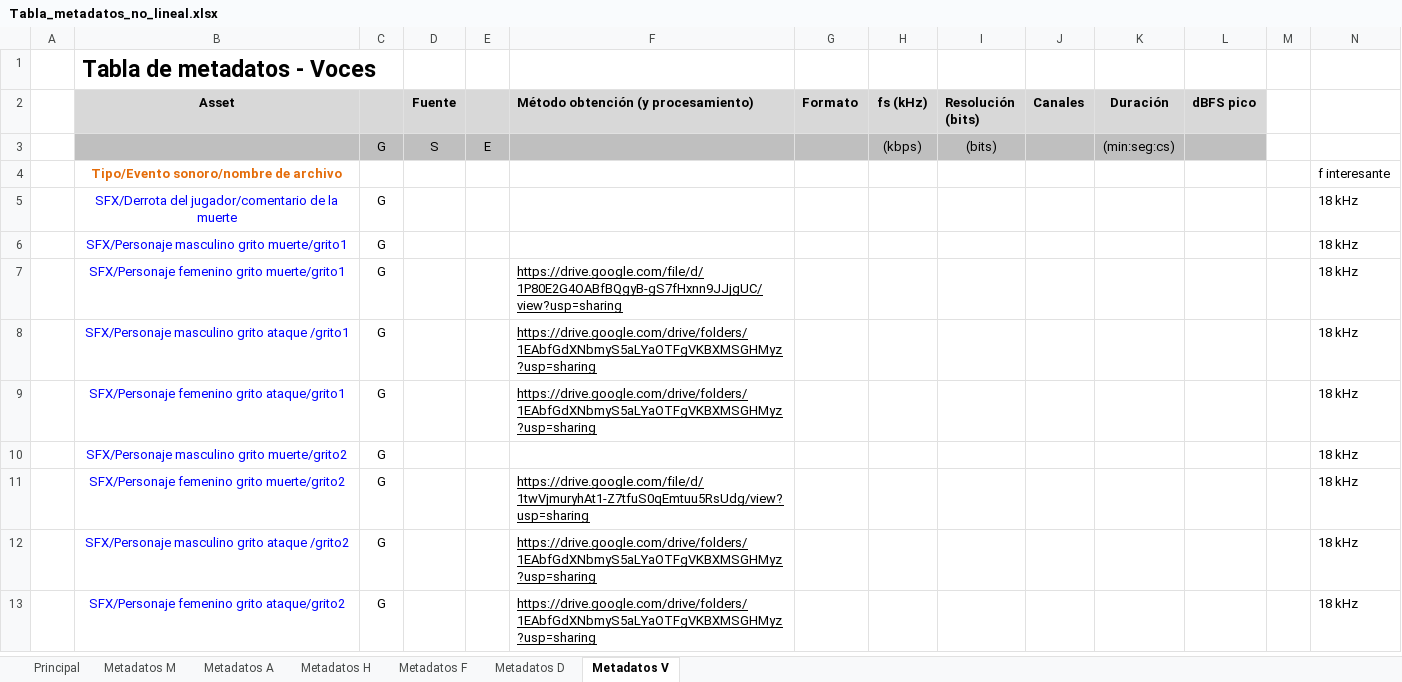
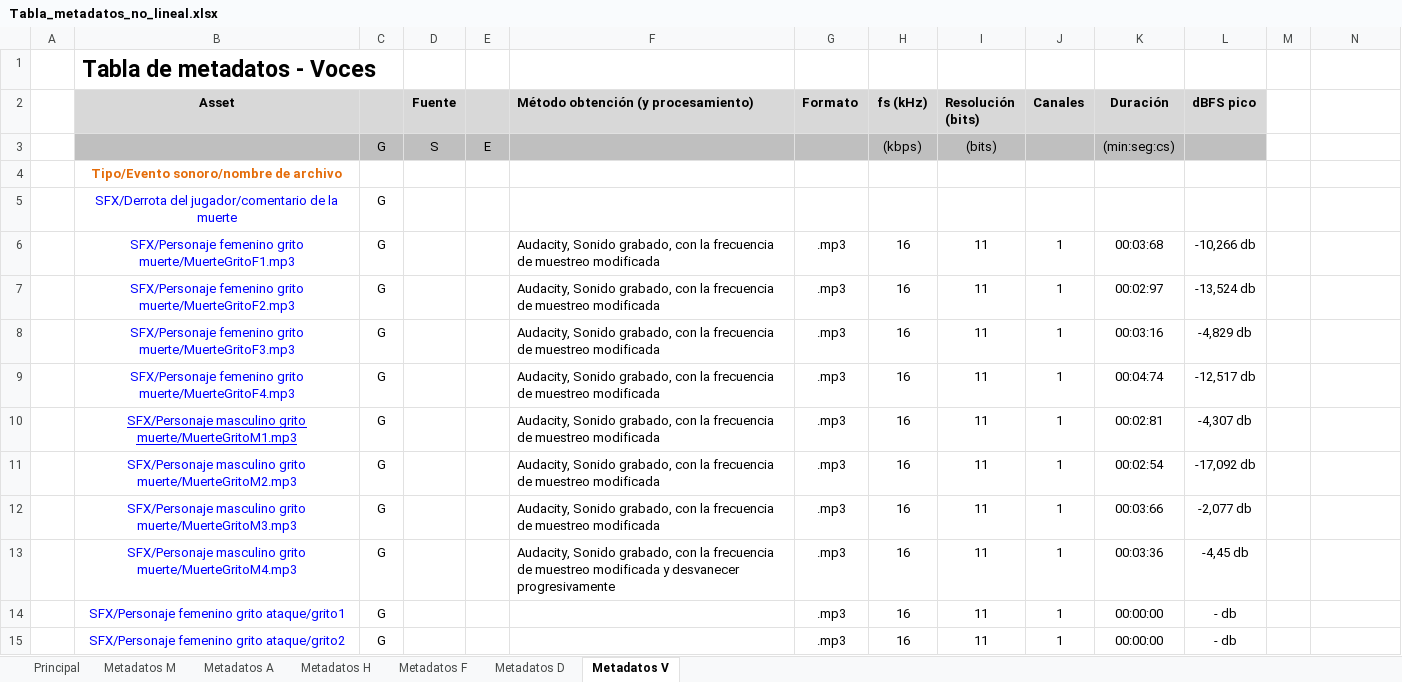
Before and after one commit to deb8192/DeadlyDanceDeb, an Excel workbook: Tablas de sonido/Tabla_metadatos_no_lineal.xlsx, sheet Metadatos V, drawn as a sheet; only a part is shown; values as stored, in another font and other column widths than the file's, no borders; removed rows and columns are numbered as before the commit, all else as after; the diff covers the shown part only; the diff names each change by its address in the sheet, - before the commit and + after, or states it on an @@ line.

Commit message:
Update Tabla_metadatos_no_lineal.xlsx

```diff
--- a/Tablas de sonido/Tabla_metadatos_no_lineal.xlsx (sheet Metadatos V)
+++ b/Tablas de sonido/Tabla_metadatos_no_lineal.xlsx (sheet Metadatos V)
-N4: f interesante
+N4: (empty)
-N5: 18 kHz
+N5: (empty)
-row 6:  | SFX/Personaje masculino grito muerte/grito1 | G |  |  |  |  |  |  |  |  |  |  | 18 kHz
-row 7:  | SFX/Personaje femenino grito muerte/grito1 | G |  |  | https://drive.google.com/file/d/1P80E2G4OABfBQgyB-gS7fHxnn9JJjgUC/view?usp=sharing |  |  |  |  |  |  |  | 18 kHz
-row 8:  | SFX/Personaje masculino grito ataque /grito1 | G |  |  | https://drive.google.com/drive/folders/1EAbfGdXNbmyS5aLYaOTFgVKBXMSGHMyz?usp=sharing |  |  |  |  |  |  |  | 18 kHz
+row 6:  | SFX/Personaje femenino grito muerte/MuerteGritoF1.mp3 | G |  |  | Audacity, Sonido grabado, con la frecuencia de muestreo modificada | .mp3 | 16 | 11 | 1 | 00:03:68 | -10,266 db
+row 7:  | SFX/Personaje femenino grito muerte/MuerteGritoF2.mp3 | G |  |  | Audacity, Sonido grabado, con la frecuencia de muestreo modificada | .mp3 | 16 | 11 | 1 | 00:02:97 | -13,524 db
+row 8:  | SFX/Personaje femenino grito muerte/MuerteGritoF3.mp3 | G |  |  | Audacity, Sonido grabado, con la frecuencia de muestreo modificada | .mp3 | 16 | 11 | 1 | 00:03:16 | -4,829 db
+row 9:  | SFX/Personaje femenino grito muerte/MuerteGritoF4.mp3 | G |  |  | Audacity, Sonido grabado, con la frecuencia de muestreo modificada | .mp3 | 16 | 11 | 1 | 00:04:74 | -12,517 db
+row 10:  | SFX/Personaje masculino grito muerte/MuerteGritoM1.mp3 | G |  |  | Audacity, Sonido grabado, con la frecuencia de muestreo modificada | .mp3 | 16 | 11 | 1 | 00:02:81 | -4,307 db
+row 11:  | SFX/Personaje masculino grito muerte/MuerteGritoM2.mp3 | G |  |  | Audacity, Sonido grabado, con la frecuencia de muestreo modificada | .mp3 | 16 | 11 | 1 | 00:02:54 | -17,092 db
+row 12:  | SFX/Personaje masculino grito muerte/MuerteGritoM3.mp3 | G |  |  | Audacity, Sonido grabado, con la frecuencia de muestreo modificada | .mp3 | 16 | 11 | 1 | 00:03:66 | -2,077 db
+row 13:  | SFX/Personaje masculino grito muerte/MuerteGritoM4.mp3 | G |  |  | Audacity, Sonido grabado, con la frecuencia de muestreo modificada y desvanecer progresivamente | .mp3 | 16 | 11 | 1 | 00:03:36 | -4,45 db
-F14: https://drive.google.com/drive/folders/1EAbfGdXNbmyS5aLYaOTFgVKBXMSGHMyz?usp=sharing
+F14: (empty)
-G14 (Formato): (empty)
+G14 (Formato): .mp3
-H14 (fs (kHz)): (empty)
+H14 (fs (kHz)): 16
-I14 (Resolución (bits)): (empty)
+I14 (Resolución (bits)): 11
-J14 (Canales): (empty)
+J14 (Canales): 1
-K14 (Duración): (empty)
+K14 (Duración): 00:00:00
-L14 (dBFS pico): (empty)
+L14 (dBFS pico): - db
-N14: 18 kHz
+N14: (empty)
-row 10:  | SFX/Personaje masculino grito muerte/grito2 | G |  |  |  |  |  |  |  |  |  |  | 18 kHz
-row 11:  | SFX/Personaje femenino grito muerte/grito2 | G |  |  | https://drive.google.com/file/d/1twVjmuryhAt1-Z7tfuS0qEmtuu5RsUdg/view?usp=sharing |  |  |  |  |  |  |  | 18 kHz
-row 12:  | SFX/Personaje masculino grito ataque /grito2 | G |  |  | https://drive.google.com/drive/folders/1EAbfGdXNbmyS5aLYaOTFgVKBXMSGHMyz?usp=sharing |  |  |  |  |  |  |  | 18 kHz
-F15: https://drive.google.com/drive/folders/1EAbfGdXNbmyS5aLYaOTFgVKBXMSGHMyz?usp=sharing
+F15: (empty)
-G15 (Formato): (empty)
+G15 (Formato): .mp3
-H15 (fs (kHz)): (empty)
+H15 (fs (kHz)): 16
-I15 (Resolución (bits)): (empty)
+I15 (Resolución (bits)): 11
-J15 (Canales): (empty)
+J15 (Canales): 1
-K15 (Duración): (empty)
+K15 (Duración): 00:00:00
-L15 (dBFS pico): (empty)
+L15 (dBFS pico): - db
-N15: 18 kHz
+N15: (empty)
```
Also changed, not shown: 4 added rows, 6 removed rows and 17 edited cells elsewhere in this sheet, sheet Metadatos F.
